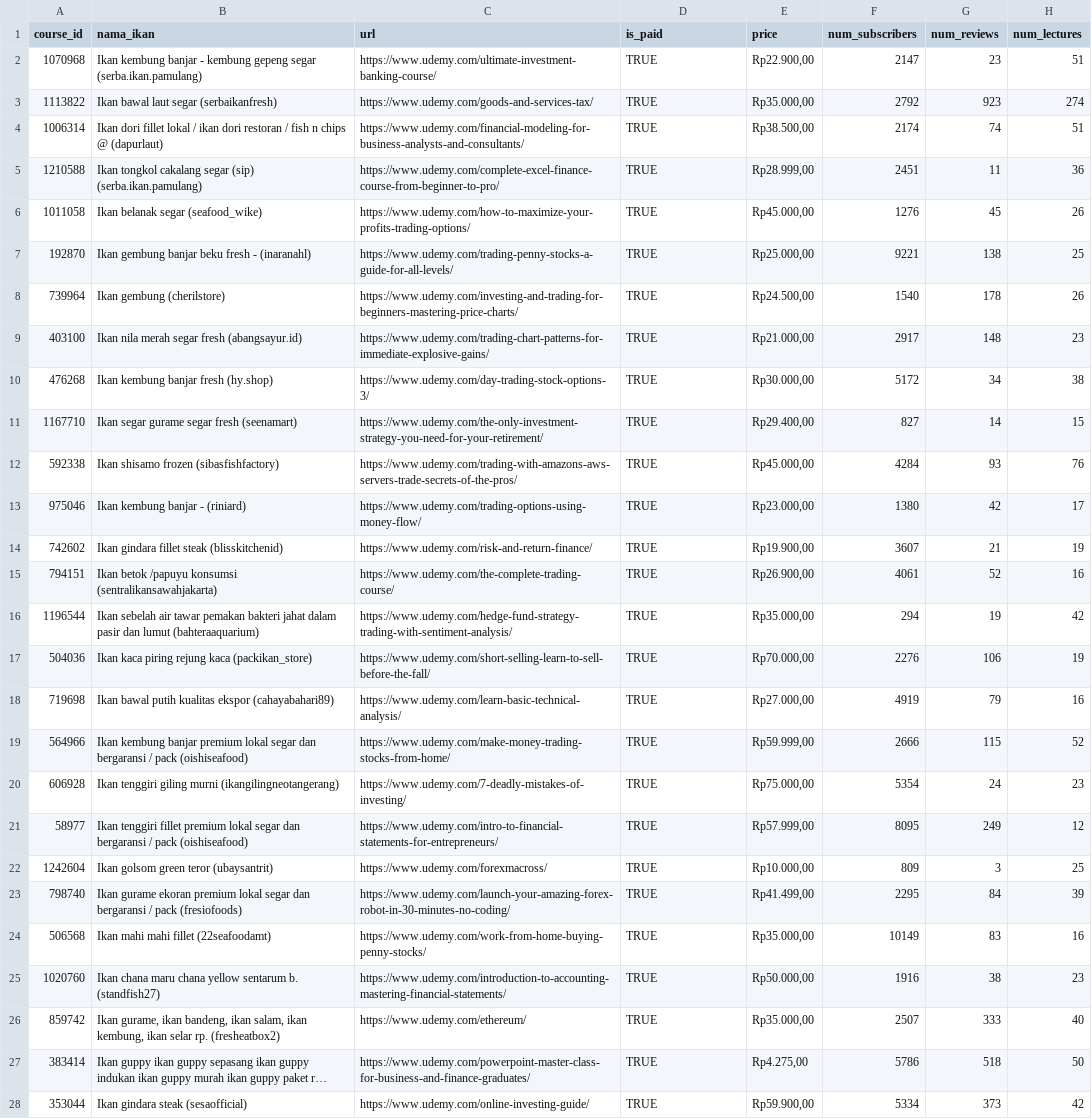
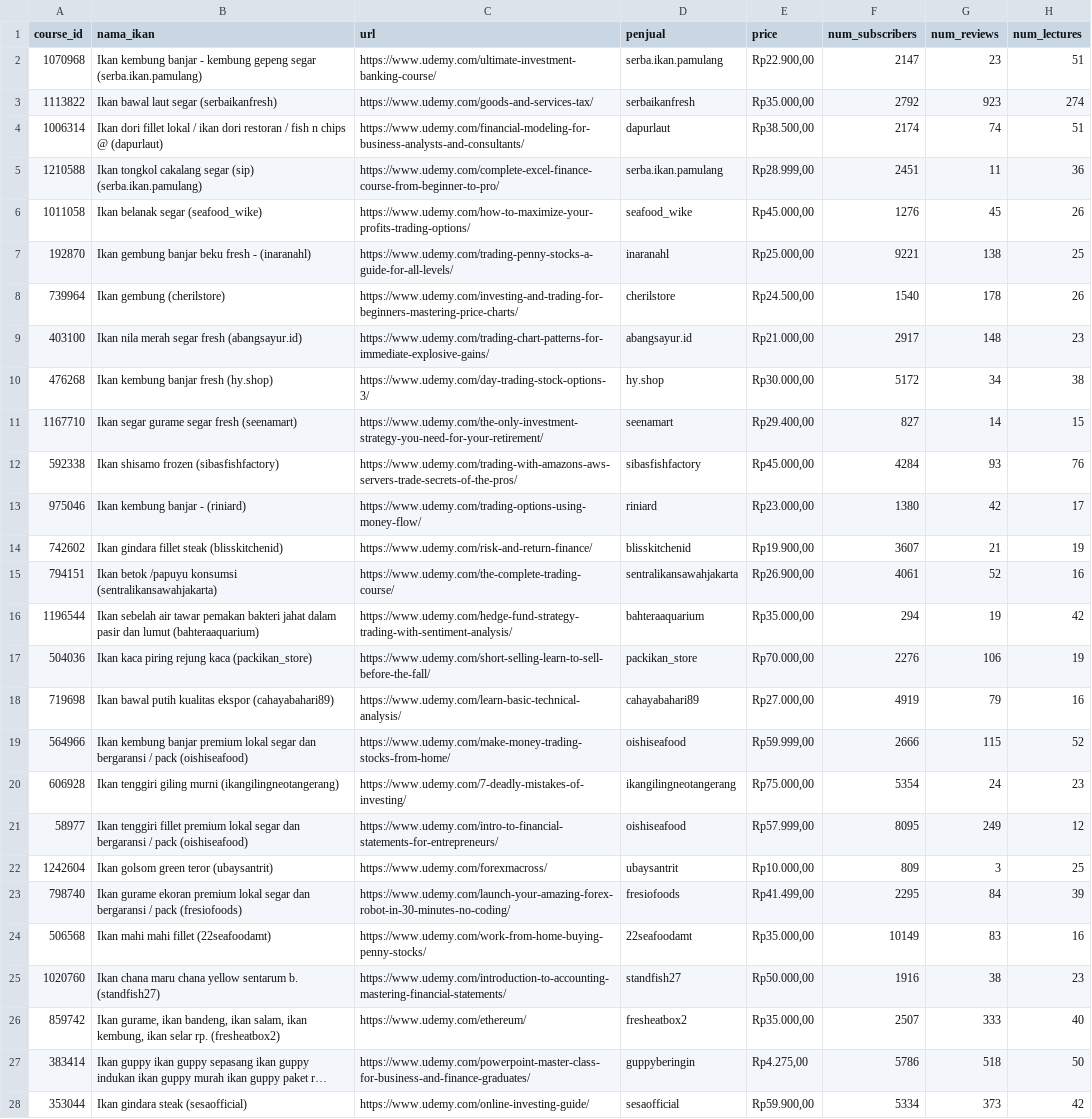
Before and after one commit to AdiSyahadi/fish-reco, a CSV file: data/udemy_course_data.csv, drawn as a sheet; only a part is shown; long unchanged cells end in …; the diff covers the shown part only; the diff names each change by its address in the sheet, - before the commit and + after, or states it on an @@ line.

Commit message:
Add files via upload

```diff
--- a/data/udemy_course_data.csv
+++ b/data/udemy_course_data.csv
-D1: is_paid
+D1: penjual
-D2 (penjual): TRUE
+D2 (penjual): serba.ikan.pamulang
-D3 (penjual): TRUE
+D3 (penjual): serbaikanfresh
-D4 (penjual): TRUE
+D4 (penjual): dapurlaut
-D5 (penjual): TRUE
+D5 (penjual): serba.ikan.pamulang
-D6 (penjual): TRUE
+D6 (penjual): seafood_wike
-D7 (penjual): TRUE
+D7 (penjual): inaranahl
-D8 (penjual): TRUE
+D8 (penjual): cherilstore
-D9 (penjual): TRUE
+D9 (penjual): abangsayur.id
-D10 (penjual): TRUE
+D10 (penjual): hy.shop
-D11 (penjual): TRUE
+D11 (penjual): seenamart
-D12 (penjual): TRUE
+D12 (penjual): sibasfishfactory
-D13 (penjual): TRUE
+D13 (penjual): riniard
-D14 (penjual): TRUE
+D14 (penjual): blisskitchenid
-D15 (penjual): TRUE
+D15 (penjual): sentralikansawahjakarta
-D16 (penjual): TRUE
+D16 (penjual): bahteraaquarium
-D17 (penjual): TRUE
+D17 (penjual): packikan_store
-D18 (penjual): TRUE
+D18 (penjual): cahayabahari89
-D19 (penjual): TRUE
+D19 (penjual): oishiseafood
-D20 (penjual): TRUE
+D20 (penjual): ikangilingneotangerang
-D21 (penjual): TRUE
+D21 (penjual): oishiseafood
-D22 (penjual): TRUE
+D22 (penjual): ubaysantrit
-D23 (penjual): TRUE
+D23 (penjual): fresiofoods
-D24 (penjual): TRUE
+D24 (penjual): 22seafoodamt
-D25 (penjual): TRUE
+D25 (penjual): standfish27
-D26 (penjual): TRUE
+D26 (penjual): fresheatbox2
-D27 (penjual): TRUE
+D27 (penjual): guppyberingin
-D28 (penjual): TRUE
+D28 (penjual): sesaofficial
```
Also changed, not shown: 70 edited cells elsewhere in this file.
